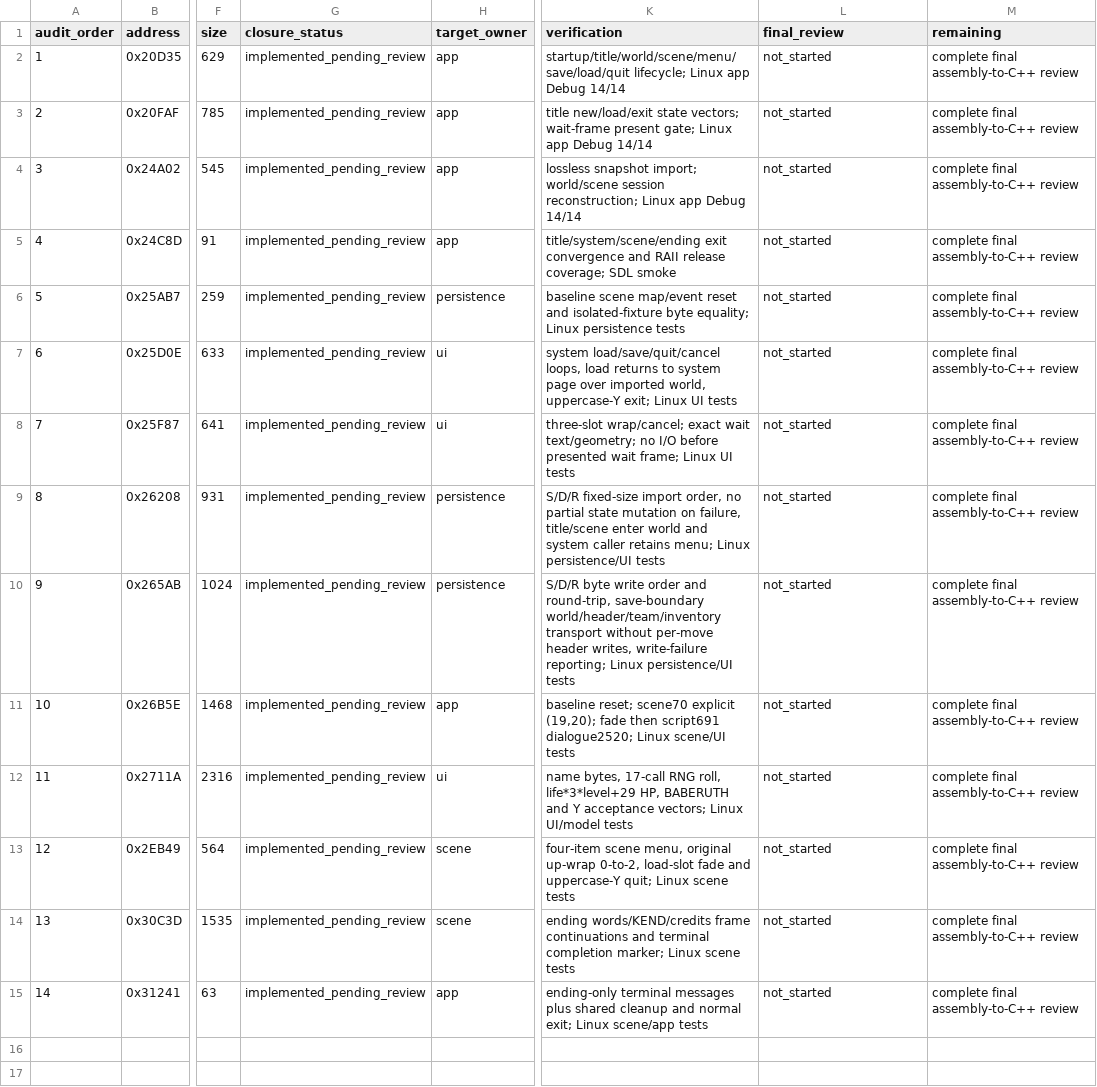
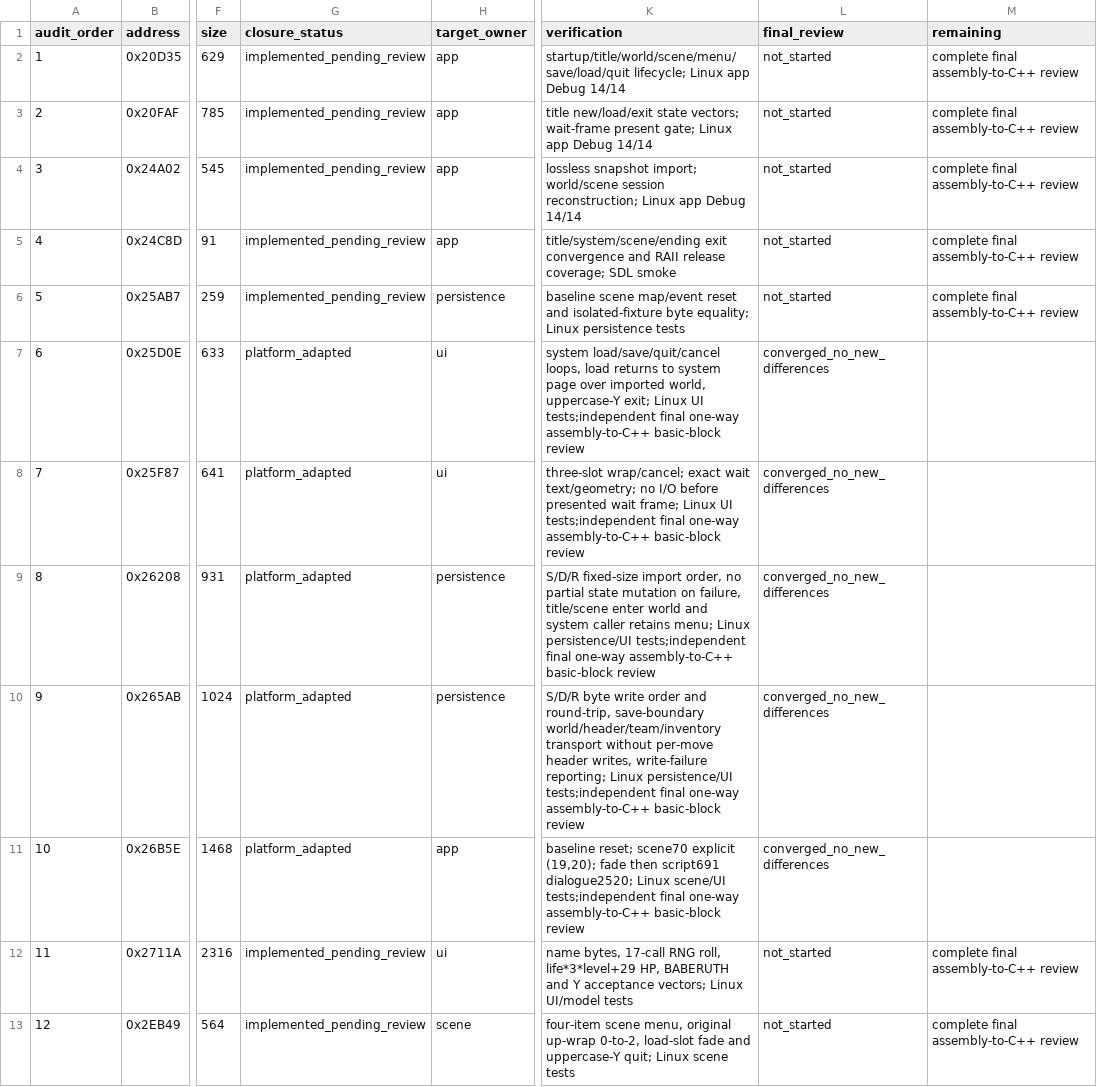
Before and after one commit to Ouroboros/OpenLegend, a TSV file: research/inventory/persistence-closure.tsv, drawn as a sheet; only a part is shown, gaps mark what is left out; the shorter side is filled out with more unchanged rows; the diff names each change by its address in the sheet, - before the commit and + after, or states it on an @@ line.

```diff
--- a/research/inventory/persistence-closure.tsv
+++ b/research/inventory/persistence-closure.tsv
-G7:G11 (closure_status): implemented_pending_review
+G7:G11 (closure_status): platform_adapted
-K7 (verification): …Linux UI tests
+K7 (verification): …Linux UI tests;independent final one-way assembly-to-C++ basic-block review
-L7:L11 (final_review): not_started
+L7:L11 (final_review): converged_no_new_differences
-M7:M11 (remaining): complete final assembly-to-C++ review
+M7:M11 (remaining): (empty)
-K8 (verification): …Linux UI tests
+K8 (verification): …Linux UI tests;independent final one-way assembly-to-C++ basic-block review
-K9 (verification): …Linux persistence/UI tests
+K9 (verification): …Linux persistence/UI tests;independent final one-way assembly-to-C++ basic-block review
-K10 (verification): …Linux persistence/UI tests
+K10 (verification): …Linux persistence/UI tests;independent final one-way assembly-to-C++ basic-block review
-K11 (verification): …Linux scene/UI tests
+K11 (verification): …Linux scene/UI tests;independent final one-way assembly-to-C++ basic-block review
```
Also changed, not shown: research/inventory/input-font-closure.tsv, research/inventory/ui-closure.tsv, 23 other files.
